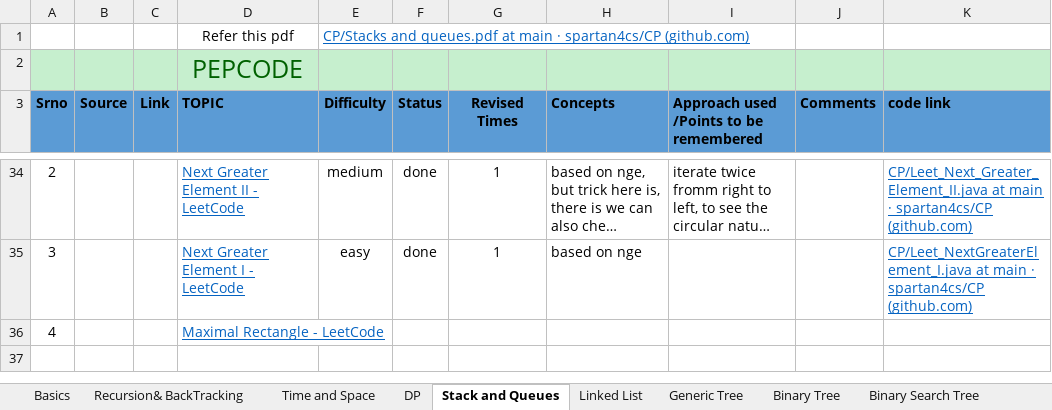
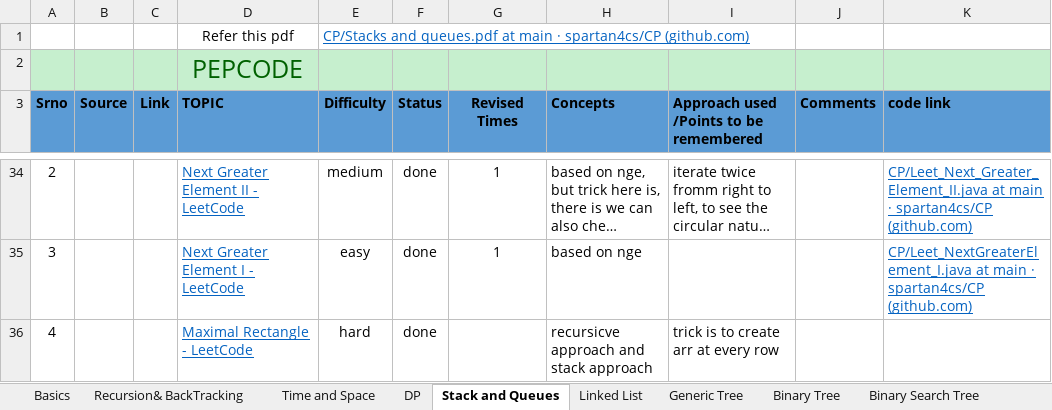
Before and after one commit to spartan4cs/CP, an Excel workbook: Revision.xlsx, sheet Stack and Queues, drawn as a sheet; only a part is shown, gaps mark what is left out; long unchanged cells end in …; values as stored, in another font and other column widths than the file's, no borders; the diff names each change by its address in the sheet, - before the commit and + after, or states it on an @@ line.

Commit message:
Update

```diff
--- a/Revision.xlsx (sheet Stack and Queues)
+++ b/Revision.xlsx (sheet Stack and Queues)
-E36 (Difficulty): (empty)
+E36 (Difficulty): hard
-F36 (Status): (empty)
+F36 (Status): done
-H36 (Concepts): (empty)
+H36 (Concepts): recursicve approach and stack approach
-I36: (empty)
+I36: trick is to create arr at every row
```
